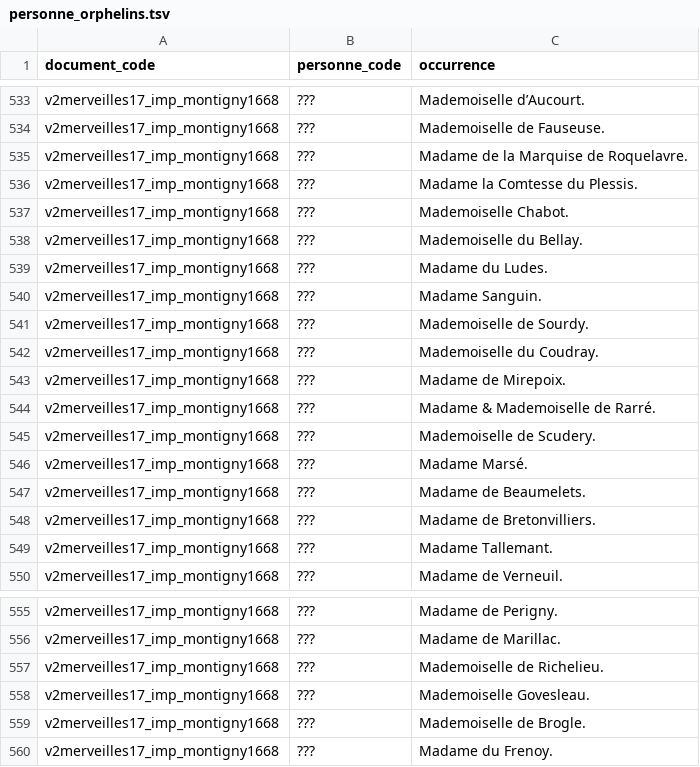
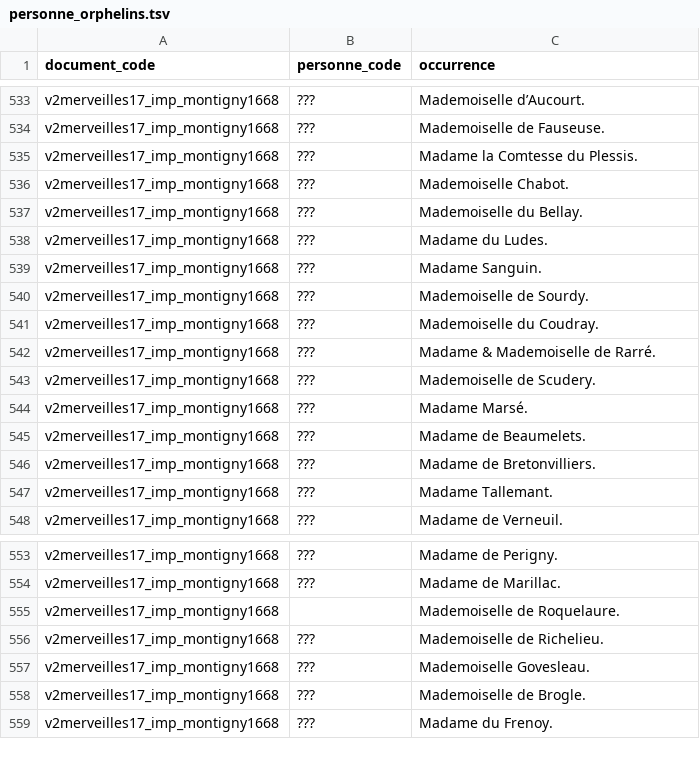
Before and after one commit to fetes17/merveilles17, a TSV file: site/data/personne_orphelins.tsv, drawn as a sheet; only a part is shown, gaps mark what is left out.

```diff
--- a/site/data/personne_orphelins.tsv
+++ b/site/data/personne_orphelins.tsv
@@ -534,3 +534,2 @@ v2merveilles17_imp_montigny1668	???	Mademoiselle d’Aucourt.
 v2merveilles17_imp_montigny1668	???	Mademoiselle de Fauseuse.
-v2merveilles17_imp_montigny1668	???	Madame de la Marquise de Roquelavre.
 v2merveilles17_imp_montigny1668	???	Madame la Comtesse du Plessis.
@@ -542,3 +541,2 @@ v2merveilles17_imp_montigny1668	???	Mademoiselle de Sourdy.
 v2merveilles17_imp_montigny1668	???	Mademoiselle du Coudray.
-v2merveilles17_imp_montigny1668	???	Madame de Mirepoix.
 v2merveilles17_imp_montigny1668	???	Madame & Mademoiselle de Rarré.
@@ -556,2 +554,3 @@ v2merveilles17_imp_montigny1668	???	Madame de Perigny.
 v2merveilles17_imp_montigny1668	???	Madame de Marillac.
+v2merveilles17_imp_montigny1668		Mademoiselle de Roquelaure.
 v2merveilles17_imp_montigny1668	???	Mademoiselle de Richelieu.
```
Also changed, not shown: site/data/personne_document.tsv, 4 other files.
